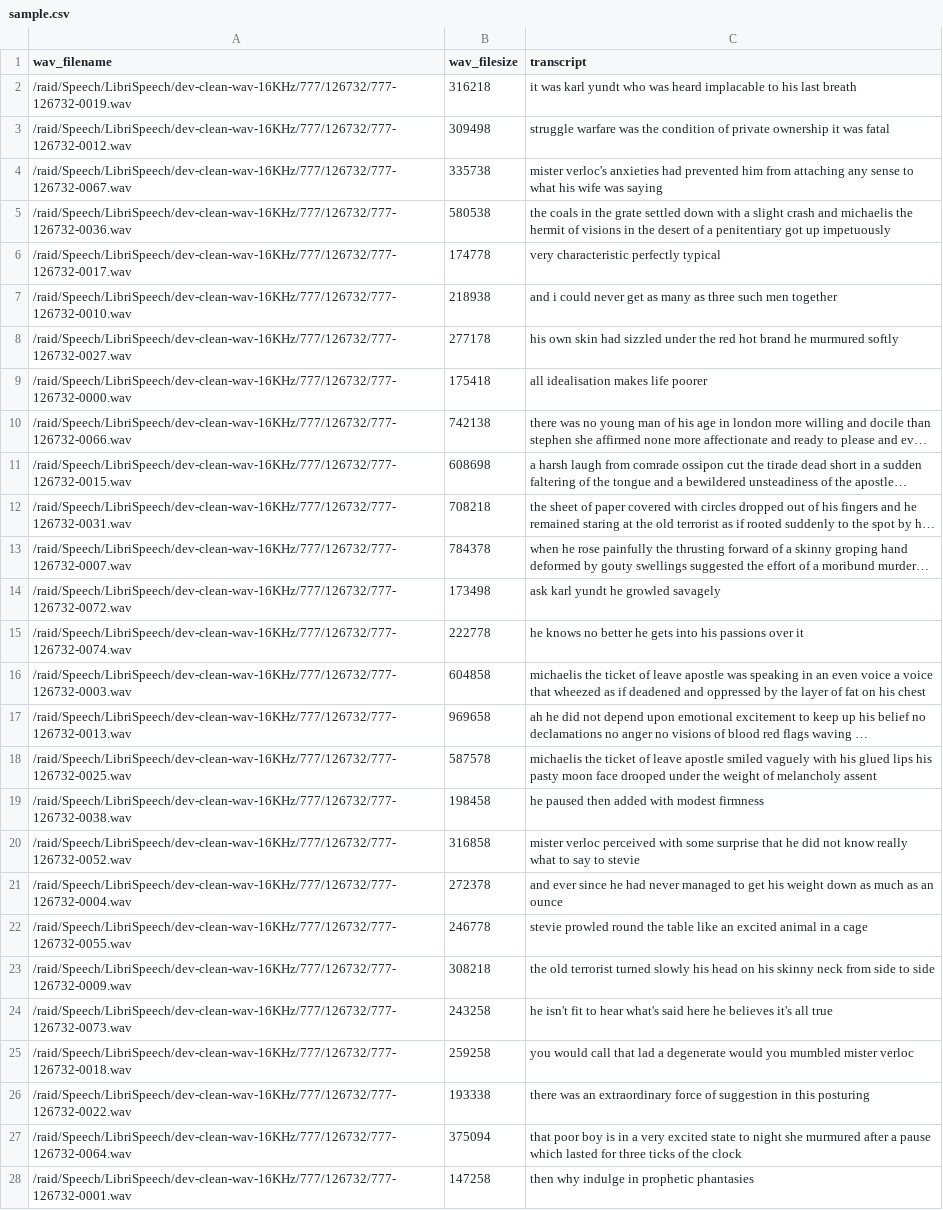
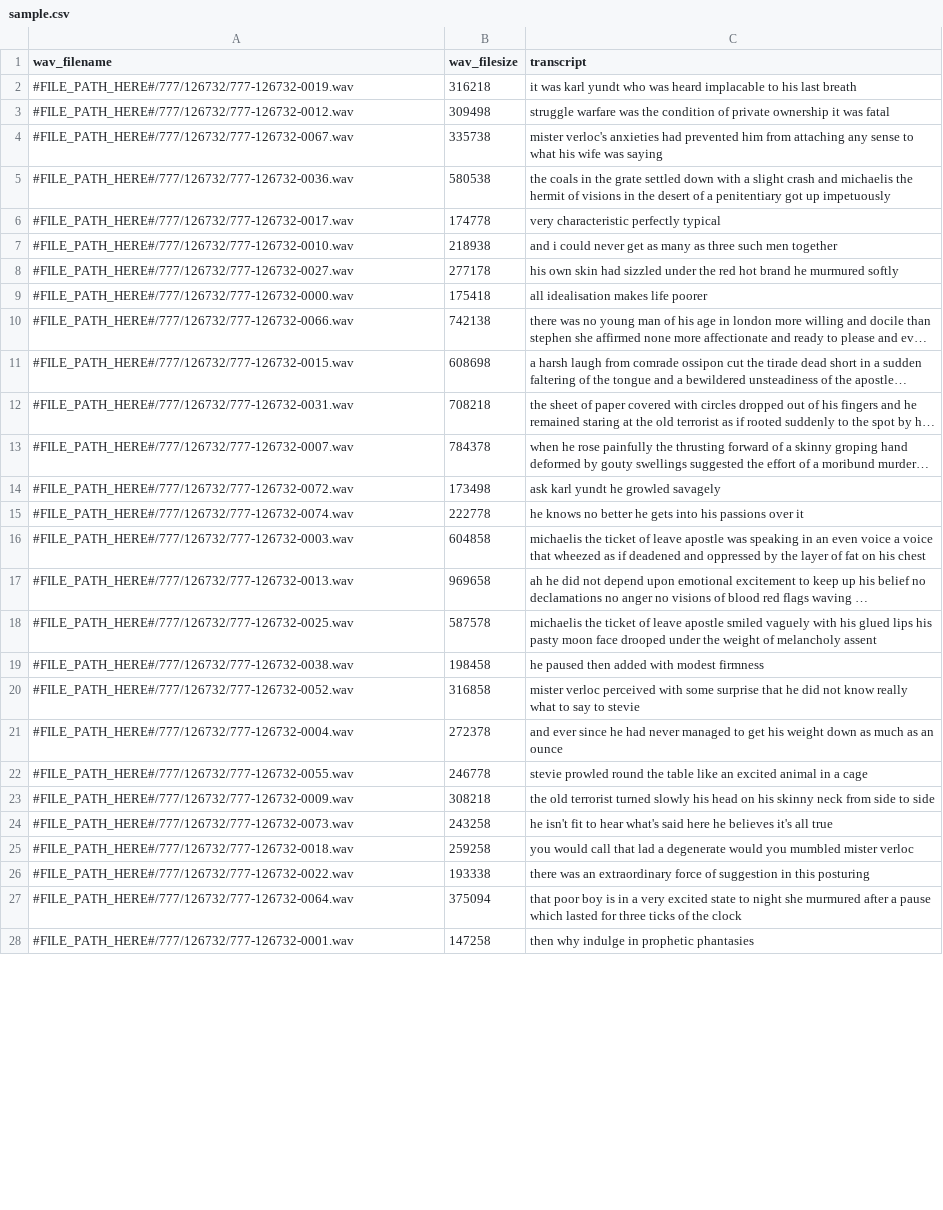
Before and after one commit to NVIDIA/OpenSeq2Seq, a CSV file: calibration/sample.csv, drawn as a sheet; only a part is shown; long unchanged cells end in …; the diff covers the shown part only; the diff names each change by its address in the sheet, - before the commit and + after, or states it on an @@ line.

Commit message:
calibration
Signed-off-by: arnav1993k <arnav1993k@gmail.com>

```diff
--- a/calibration/sample.csv
+++ b/calibration/sample.csv
-A2 (wav_filename): /raid/Speech/LibriSpeech/dev-clean-wav-16KHz/777/126732/777-126732-0019.wav
+A2 (wav_filename): #FILE_PATH_HERE#/777/126732/777-126732-0019.wav
-A3 (wav_filename): /raid/Speech/LibriSpeech/dev-clean-wav-16KHz/777/126732/777-126732-0012.wav
+A3 (wav_filename): #FILE_PATH_HERE#/777/126732/777-126732-0012.wav
-A4 (wav_filename): /raid/Speech/LibriSpeech/dev-clean-wav-16KHz/777/126732/777-126732-0067.wav
+A4 (wav_filename): #FILE_PATH_HERE#/777/126732/777-126732-0067.wav
-A5 (wav_filename): /raid/Speech/LibriSpeech/dev-clean-wav-16KHz/777/126732/777-126732-0036.wav
+A5 (wav_filename): #FILE_PATH_HERE#/777/126732/777-126732-0036.wav
-A6 (wav_filename): /raid/Speech/LibriSpeech/dev-clean-wav-16KHz/777/126732/777-126732-0017.wav
+A6 (wav_filename): #FILE_PATH_HERE#/777/126732/777-126732-0017.wav
-A7 (wav_filename): /raid/Speech/LibriSpeech/dev-clean-wav-16KHz/777/126732/777-126732-0010.wav
+A7 (wav_filename): #FILE_PATH_HERE#/777/126732/777-126732-0010.wav
-A8 (wav_filename): /raid/Speech/LibriSpeech/dev-clean-wav-16KHz/777/126732/777-126732-0027.wav
+A8 (wav_filename): #FILE_PATH_HERE#/777/126732/777-126732-0027.wav
-A9 (wav_filename): /raid/Speech/LibriSpeech/dev-clean-wav-16KHz/777/126732/777-126732-0000.wav
+A9 (wav_filename): #FILE_PATH_HERE#/777/126732/777-126732-0000.wav
-A10 (wav_filename): /raid/Speech/LibriSpeech/dev-clean-wav-16KHz/777/126732/777-126732-0066.wav
+A10 (wav_filename): #FILE_PATH_HERE#/777/126732/777-126732-0066.wav
-A11 (wav_filename): /raid/Speech/LibriSpeech/dev-clean-wav-16KHz/777/126732/777-126732-0015.wav
+A11 (wav_filename): #FILE_PATH_HERE#/777/126732/777-126732-0015.wav
-A12 (wav_filename): /raid/Speech/LibriSpeech/dev-clean-wav-16KHz/777/126732/777-126732-0031.wav
+A12 (wav_filename): #FILE_PATH_HERE#/777/126732/777-126732-0031.wav
-A13 (wav_filename): /raid/Speech/LibriSpeech/dev-clean-wav-16KHz/777/126732/777-126732-0007.wav
+A13 (wav_filename): #FILE_PATH_HERE#/777/126732/777-126732-0007.wav
-A14 (wav_filename): /raid/Speech/LibriSpeech/dev-clean-wav-16KHz/777/126732/777-126732-0072.wav
+A14 (wav_filename): #FILE_PATH_HERE#/777/126732/777-126732-0072.wav
-A15 (wav_filename): /raid/Speech/LibriSpeech/dev-clean-wav-16KHz/777/126732/777-126732-0074.wav
+A15 (wav_filename): #FILE_PATH_HERE#/777/126732/777-126732-0074.wav
-A16 (wav_filename): /raid/Speech/LibriSpeech/dev-clean-wav-16KHz/777/126732/777-126732-0003.wav
+A16 (wav_filename): #FILE_PATH_HERE#/777/126732/777-126732-0003.wav
-A17 (wav_filename): /raid/Speech/LibriSpeech/dev-clean-wav-16KHz/777/126732/777-126732-0013.wav
+A17 (wav_filename): #FILE_PATH_HERE#/777/126732/777-126732-0013.wav
-A18 (wav_filename): /raid/Speech/LibriSpeech/dev-clean-wav-16KHz/777/126732/777-126732-0025.wav
+A18 (wav_filename): #FILE_PATH_HERE#/777/126732/777-126732-0025.wav
-A19 (wav_filename): /raid/Speech/LibriSpeech/dev-clean-wav-16KHz/777/126732/777-126732-0038.wav
+A19 (wav_filename): #FILE_PATH_HERE#/777/126732/777-126732-0038.wav
-A20 (wav_filename): /raid/Speech/LibriSpeech/dev-clean-wav-16KHz/777/126732/777-126732-0052.wav
+A20 (wav_filename): #FILE_PATH_HERE#/777/126732/777-126732-0052.wav
-A21 (wav_filename): /raid/Speech/LibriSpeech/dev-clean-wav-16KHz/777/126732/777-126732-0004.wav
+A21 (wav_filename): #FILE_PATH_HERE#/777/126732/777-126732-0004.wav
-A22 (wav_filename): /raid/Speech/LibriSpeech/dev-clean-wav-16KHz/777/126732/777-126732-0055.wav
+A22 (wav_filename): #FILE_PATH_HERE#/777/126732/777-126732-0055.wav
-A23 (wav_filename): /raid/Speech/LibriSpeech/dev-clean-wav-16KHz/777/126732/777-126732-0009.wav
+A23 (wav_filename): #FILE_PATH_HERE#/777/126732/777-126732-0009.wav
-A24 (wav_filename): /raid/Speech/LibriSpeech/dev-clean-wav-16KHz/777/126732/777-126732-0073.wav
+A24 (wav_filename): #FILE_PATH_HERE#/777/126732/777-126732-0073.wav
-A25 (wav_filename): /raid/Speech/LibriSpeech/dev-clean-wav-16KHz/777/126732/777-126732-0018.wav
+A25 (wav_filename): #FILE_PATH_HERE#/777/126732/777-126732-0018.wav
-A26 (wav_filename): /raid/Speech/LibriSpeech/dev-clean-wav-16KHz/777/126732/777-126732-0022.wav
+A26 (wav_filename): #FILE_PATH_HERE#/777/126732/777-126732-0022.wav
-A27 (wav_filename): /raid/Speech/LibriSpeech/dev-clean-wav-16KHz/777/126732/777-126732-0064.wav
+A27 (wav_filename): #FILE_PATH_HERE#/777/126732/777-126732-0064.wav
-A28 (wav_filename): /raid/Speech/LibriSpeech/dev-clean-wav-16KHz/777/126732/777-126732-0001.wav
+A28 (wav_filename): #FILE_PATH_HERE#/777/126732/777-126732-0001.wav
```
Also changed, not shown: 23 edited cells elsewhere in this file, 5 other files.
